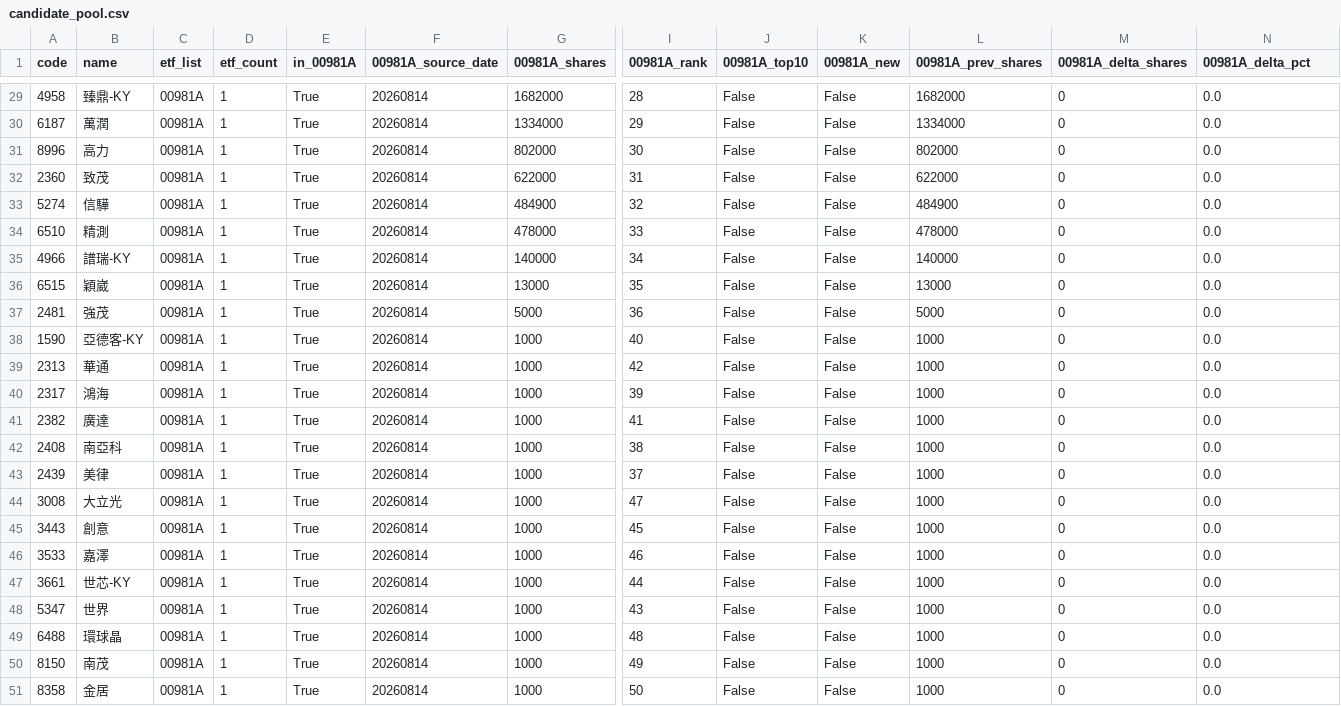
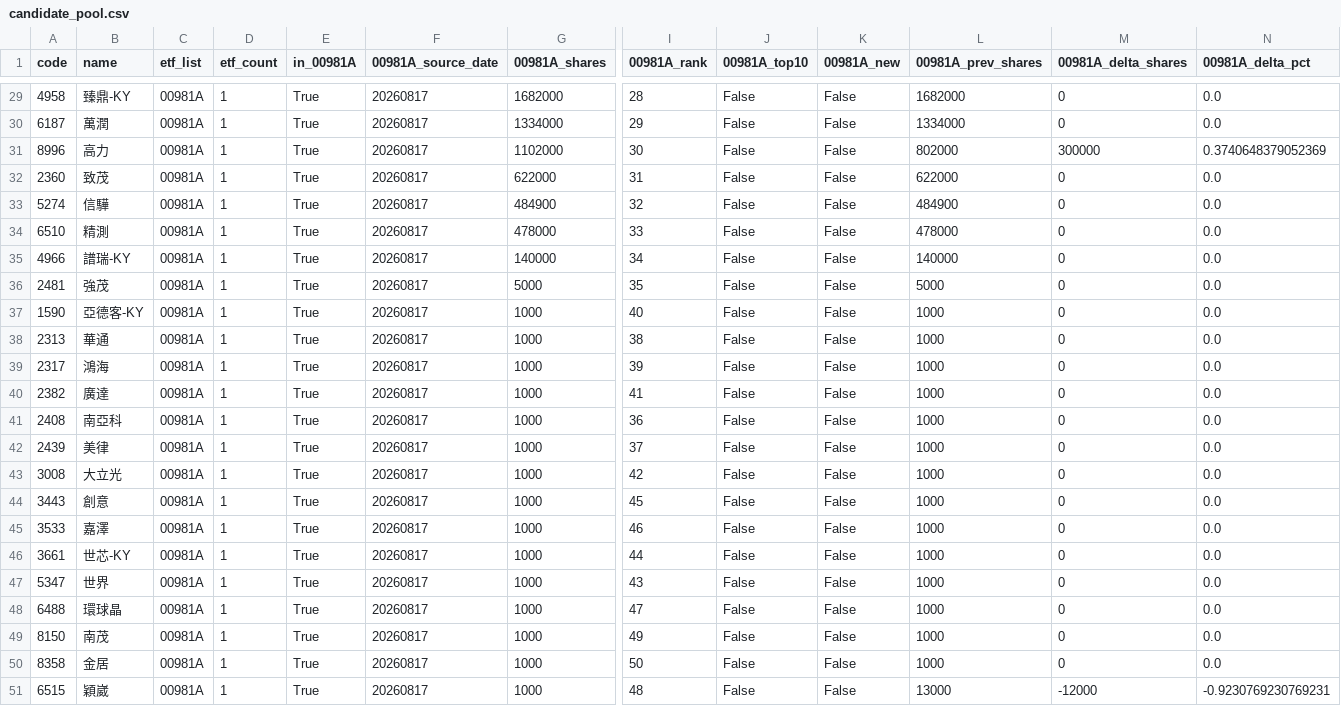
Before and after one commit to 4ru1013/taiwan-stock-screen, a CSV file: output/candidate_pool.csv, drawn as a sheet; only a part is shown, gaps mark what is left out; removed rows and columns are numbered as before the commit, all else as after; rows hold the shown columns only; the diff covers the shown part only; the diff names each change by its address in the sheet, - before the commit and + after, or states it on an @@ line.

```diff
--- a/output/candidate_pool.csv
+++ b/output/candidate_pool.csv
-F29:F35 (00981A_source_date): 20260814
+F29:F35 (00981A_source_date): 20260817
-G31 (00981A_shares): 802000
+G31 (00981A_shares): 1102000
-M31 (00981A_delta_shares): 0
+M31 (00981A_delta_shares): 300000
-N31 (00981A_delta_pct): 0.0
+N31 (00981A_delta_pct): 0.3740648379052369
-row 36: 6515 | 穎崴 | 00981A | 1 | True | 20260814 | 13000 | 35 | False | False | 13000 | 0 | 0.0
-F36:F50 (00981A_source_date): 20260814
+F36:F50 (00981A_source_date): 20260817
-I36 (00981A_rank): 36
+I36 (00981A_rank): 35
-I38 (00981A_rank): 42
+I38 (00981A_rank): 38
-I41 (00981A_rank): 38
+I41 (00981A_rank): 36
-I43 (00981A_rank): 47
+I43 (00981A_rank): 42
-I48 (00981A_rank): 48
+I48 (00981A_rank): 47
+row 51: 6515 | 穎崴 | 00981A | 1 | True | 20260817 | 1000 | 48 | False | False | 13000 | -12000 | -0.9230769230769231
```
Also changed, not shown: 1 added row, 1 removed row and 30 edited cells elsewhere in this file, data/raw/etf_holdings_latest.csv, 5 other files.
